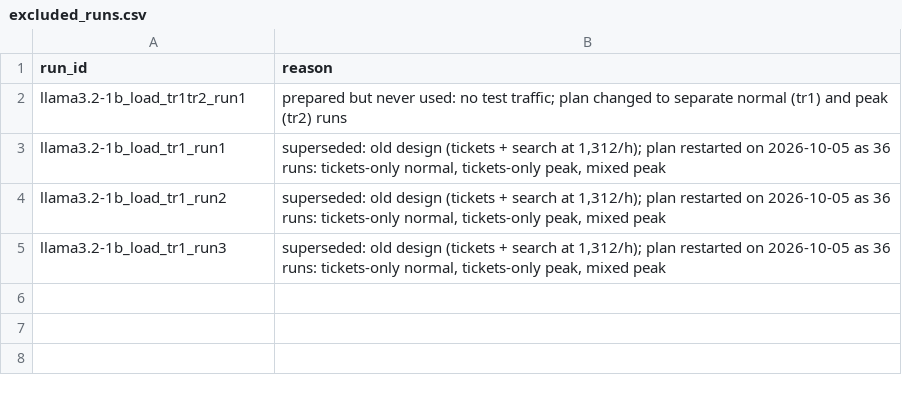
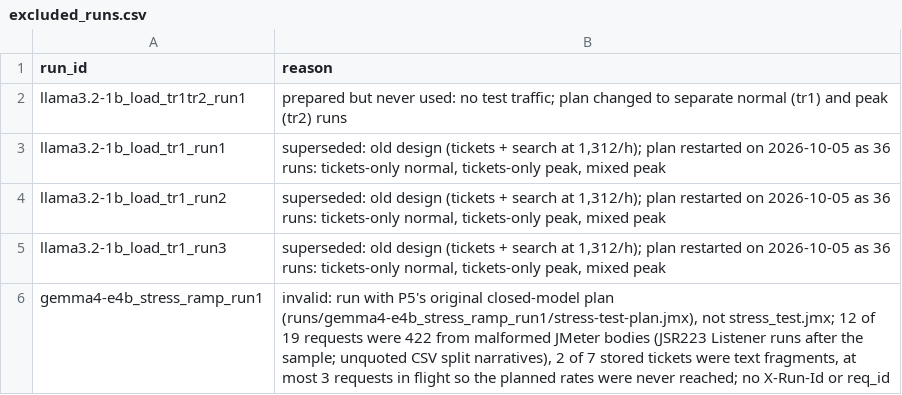
Before and after one commit to 2402801/ICT3113-P2-2, a CSV file: analysis/excluded_runs.csv, drawn as a sheet.

```diff
--- a/analysis/excluded_runs.csv
+++ b/analysis/excluded_runs.csv
@@ -5 +5,2 @@ llama3.2-1b_load_tr1_run2,"superseded: old design (tickets + search at 1,312/h);
 llama3.2-1b_load_tr1_run3,"superseded: old design (tickets + search at 1,312/h); plan restarted on 2026-10-05 as 36 runs: tickets-only normal, tickets-only peak, mixed peak"
+gemma4-e4b_stress_ramp_run1,"invalid: run with P5's original closed-model plan (runs/gemma4-e4b_stress_ramp_run1/stress-test-plan.jmx), not stress_test.jmx; 12 of 19 requests were 422 from malformed JMeter bodies (JSR223 Listener runs after the sample; unquoted CSV split narratives), 2 of 7 stored tickets were text fragments, at most 3 requests in flight so the planned rates were never reached; no X-Run-Id or req_id"
```
Also changed, not shown: runs/run_register.csv, 12 other files.
